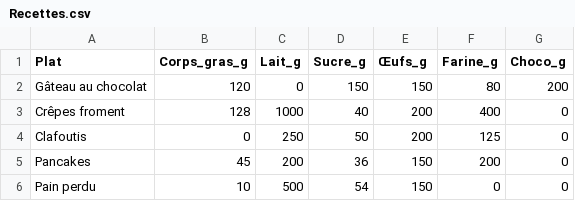
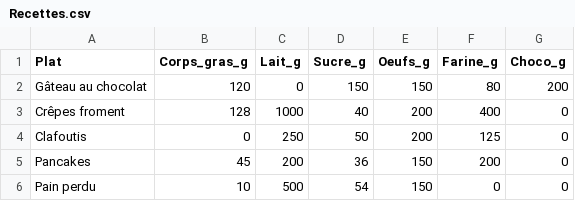
Before and after one commit to eric2mangel/BDD, a CSV file: Recettes.csv, drawn as a sheet; only a part is shown.

Commit message:
Add files via upload

```diff
--- a/Recettes.csv
+++ b/Recettes.csv
@@ -1,2 +1,2 @@
-Plat;Corps_gras_g;Lait_g;Sucre_g;Œufs_g;Farine_g;Choco_g
+Plat;Corps_gras_g;Lait_g;Sucre_g;Oeufs_g;Farine_g;Choco_g
 Gâteau au chocolat;120;0;150;150;80;200
```
